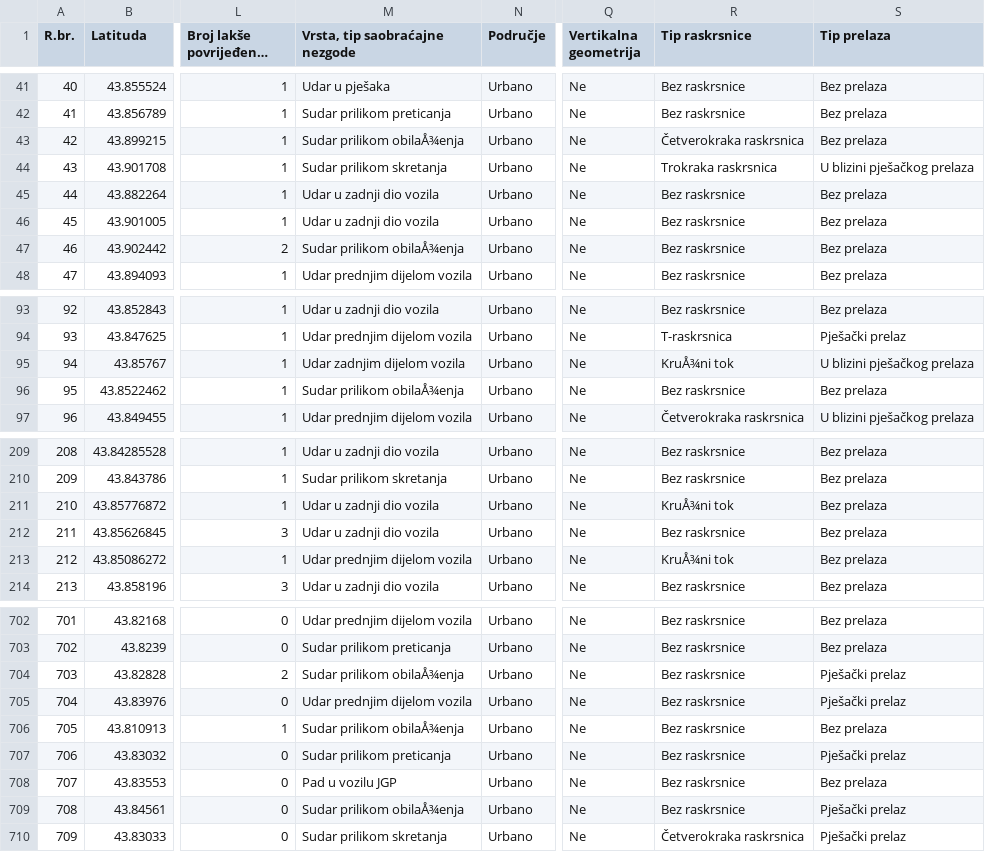
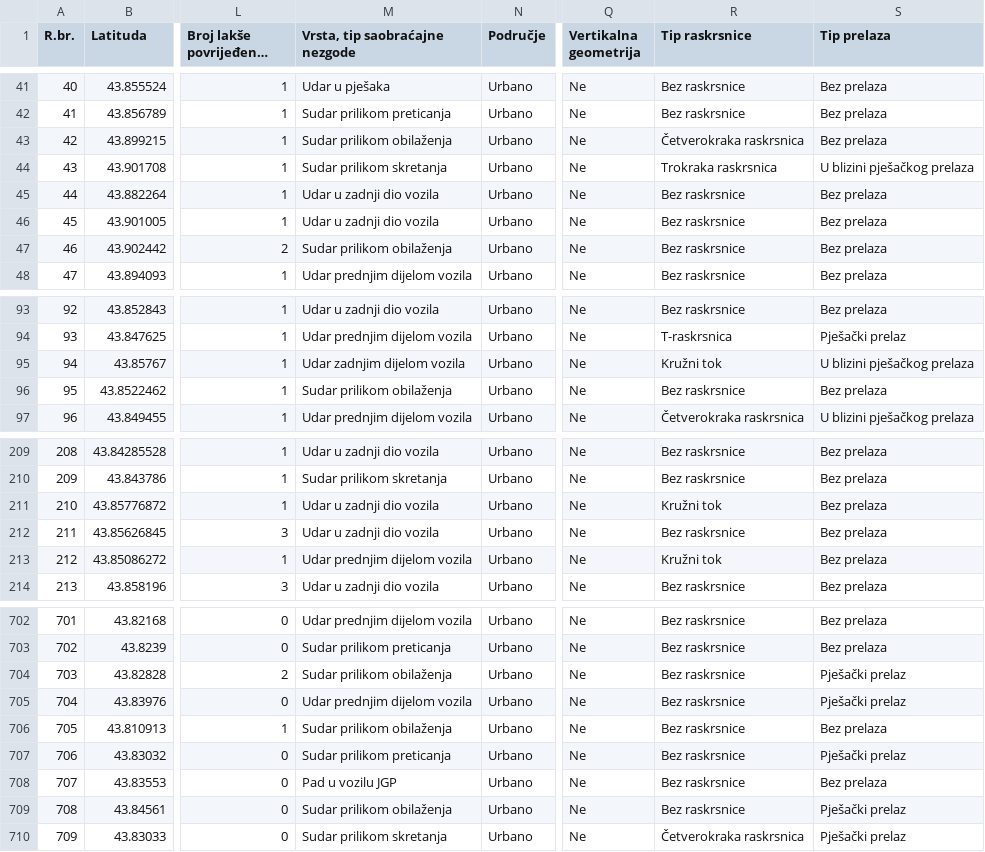
Before and after one commit to MuhamedBeg/om, a CSV file: SN_22-24_webapp.csv, drawn as a sheet; only a part is shown, gaps mark what is left out; long unchanged cells end in …; the diff covers the shown part only; the diff names each change by its address in the sheet, - before the commit and + after, or states it on an @@ line.

Commit message:
Add files via upload

```diff
--- a/SN_22-24_webapp.csv
+++ b/SN_22-24_webapp.csv
-M43 (Vrsta, tip saobraćajne nezgode): Sudar prilikom obilaÅ¾enja
+M43 (Vrsta, tip saobraćajne nezgode): Sudar prilikom obilaženja
-M47 (Vrsta, tip saobraćajne nezgode): Sudar prilikom obilaÅ¾enja
+M47 (Vrsta, tip saobraćajne nezgode): Sudar prilikom obilaženja
-R95 (Tip raskrsnice): KruÅ¾ni tok
+R95 (Tip raskrsnice): Kružni tok
-M96 (Vrsta, tip saobraćajne nezgode): Sudar prilikom obilaÅ¾enja
+M96 (Vrsta, tip saobraćajne nezgode): Sudar prilikom obilaženja
-R211 (Tip raskrsnice): KruÅ¾ni tok
+R211 (Tip raskrsnice): Kružni tok
-R213 (Tip raskrsnice): KruÅ¾ni tok
+R213 (Tip raskrsnice): Kružni tok
-M704 (Vrsta, tip saobraćajne nezgode): Sudar prilikom obilaÅ¾enja
+M704 (Vrsta, tip saobraćajne nezgode): Sudar prilikom obilaženja
-M706 (Vrsta, tip saobraćajne nezgode): Sudar prilikom obilaÅ¾enja
+M706 (Vrsta, tip saobraćajne nezgode): Sudar prilikom obilaženja
-M709 (Vrsta, tip saobraćajne nezgode): Sudar prilikom obilaÅ¾enja
+M709 (Vrsta, tip saobraćajne nezgode): Sudar prilikom obilaženja
```
Also changed, not shown: 24 edited cells elsewhere in this file.
